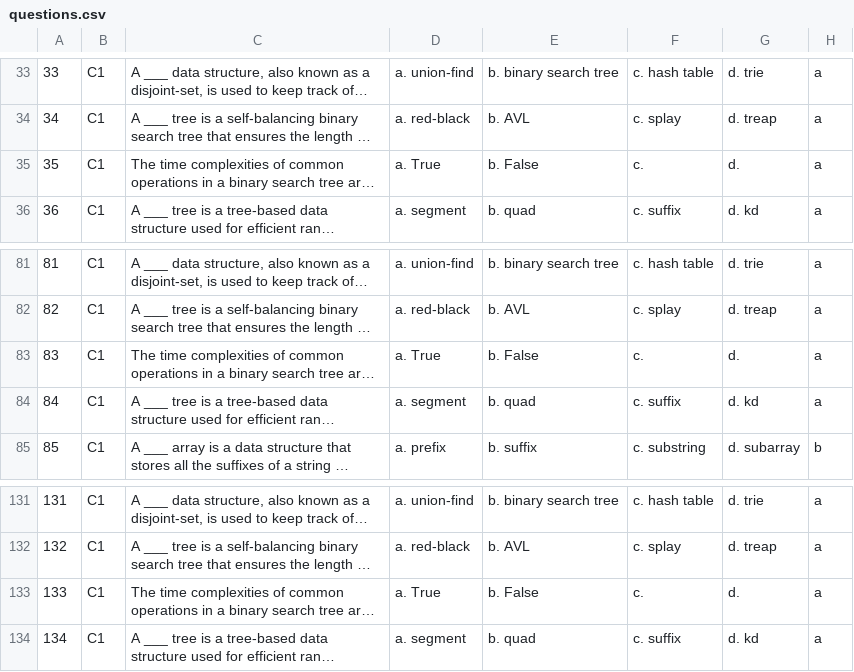
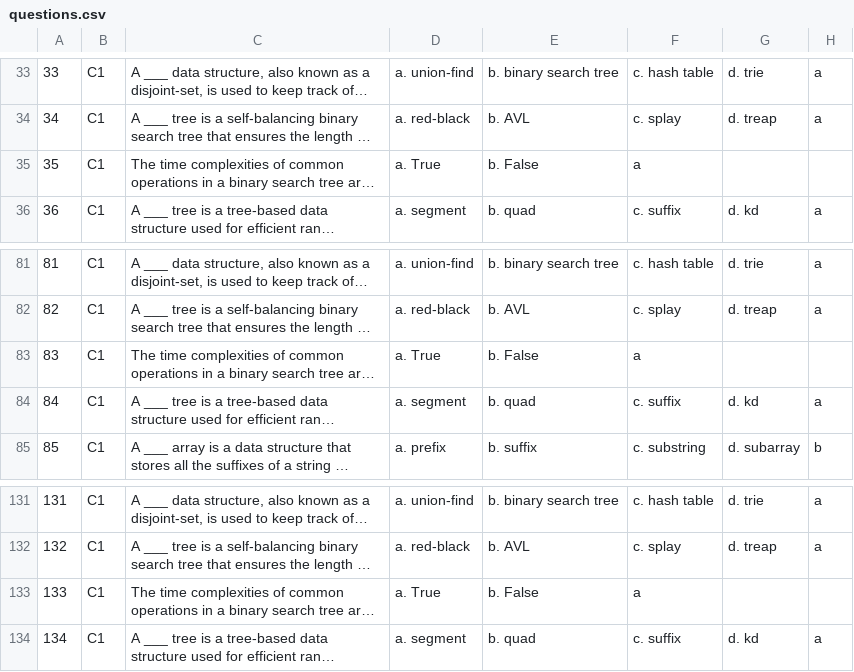
Before and after one commit to M4lcolmT/C-assignment, a CSV file: questions.csv, drawn as a sheet; only a part is shown, gaps mark what is left out; long unchanged cells end in …; the diff covers the shown part only; the diff names each change by its address in the sheet, - before the commit and + after, or states it on an @@ line.

```diff
--- a/questions.csv
+++ b/questions.csv
-F35: c.
+F35: a
-G35: d.
+G35: (empty)
-H35: a
+H35: (empty)
-F83: c.
+F83: a
-G83: d.
+G83: (empty)
-H83: a
+H83: (empty)
-F133: c.
+F133: a
-G133: d.
+G133: (empty)
-H133: a
+H133: (empty)
```
Also changed, not shown: 27 edited cells elsewhere in this file, 3 other files.
